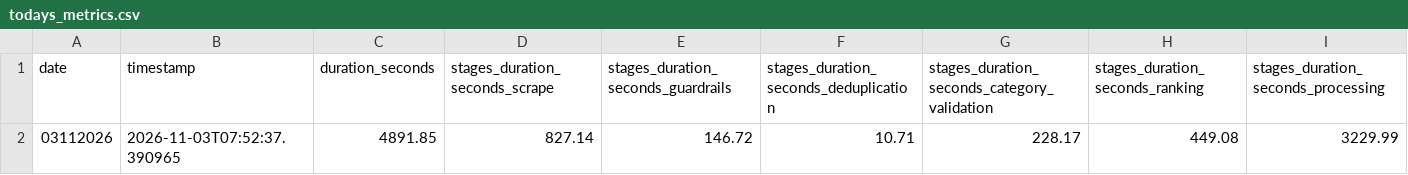
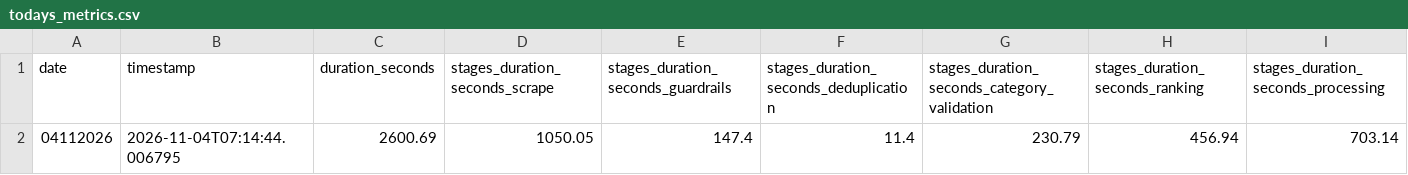
Before and after one commit to KPKR1997/todards, a CSV file: evaluation/reports/todays_metrics.csv, drawn as a sheet; only a part is shown; removed rows and columns are numbered as before the commit, all else as after; rows hold the shown columns only; the diff names each change by its address in the sheet, - before the commit and + after, or states it on an @@ line.

```diff
--- a/evaluation/reports/todays_metrics.csv
+++ b/evaluation/reports/todays_metrics.csv
-row 2: 03112026 | 2026-11-03T07:52:37.390965 | 4891.85 | 827.14 | 146.72 | 10.71 | 228.17 | 449.08 | 3229.99
+row 2: 04112026 | 2026-11-04T07:14:44.006795 | 2600.69 | 1050.05 | 147.4 | 11.4 | 230.79 | 456.94 | 703.14
```
Also changed, not shown: evaluation/reports/performance_history.csv, 11 other files.
